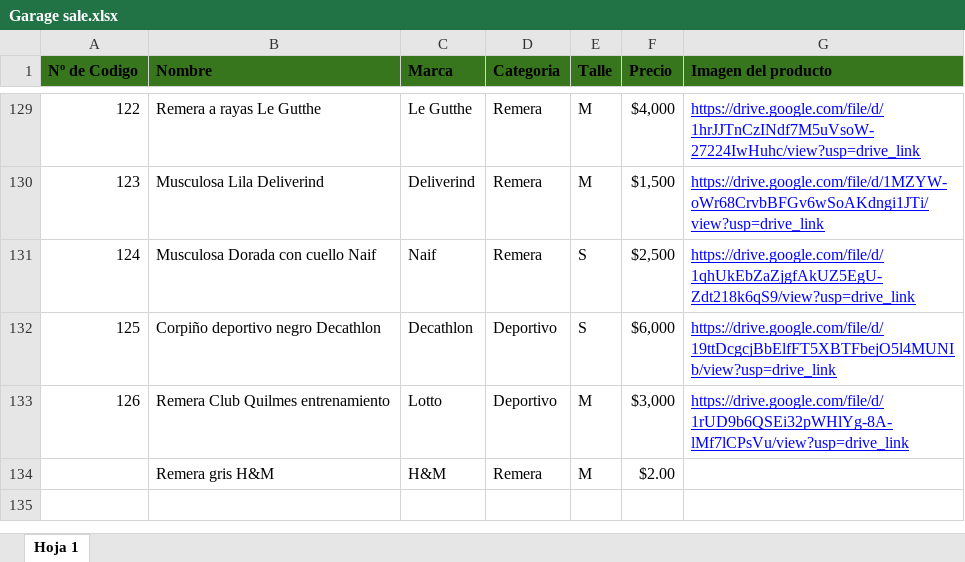
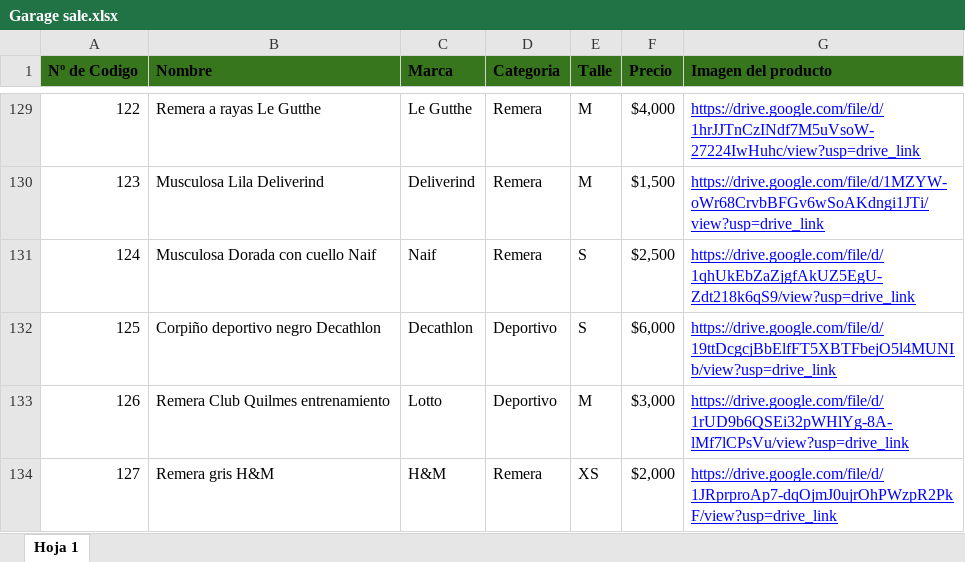
Before and after one commit to leavalos/garage-sale.github.io, an Excel workbook: Garage sale.xlsx, sheet Hoja 1, drawn as a sheet; only a part is shown, gaps mark what is left out; values as stored, in another font and other column widths than the file's, no borders; charts and pictures not drawn; removed rows and columns are numbered as before the commit, all else as after; the diff names each change by its address in the sheet, - before the commit and + after, or states it on an @@ line.

```diff
--- a/Garage sale.xlsx (sheet Hoja 1)
+++ b/Garage sale.xlsx (sheet Hoja 1)
-row 134:  | Remera gris H&M | H&M | Remera | M | $2.00
+row 134: 127 | Remera gris H&M | H&M | Remera | XS | $2,000 | https://drive.google.com/file/d/1JRprproAp7-dqOjmJ0ujrOhPWzpR2PkF/view?usp=drive_link
```
Also changed, not shown: 3 other files.
